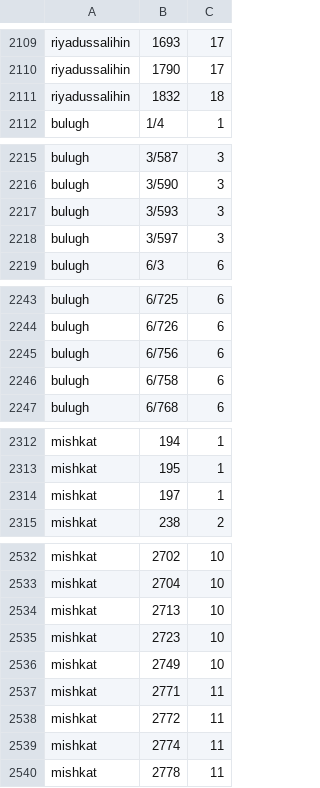
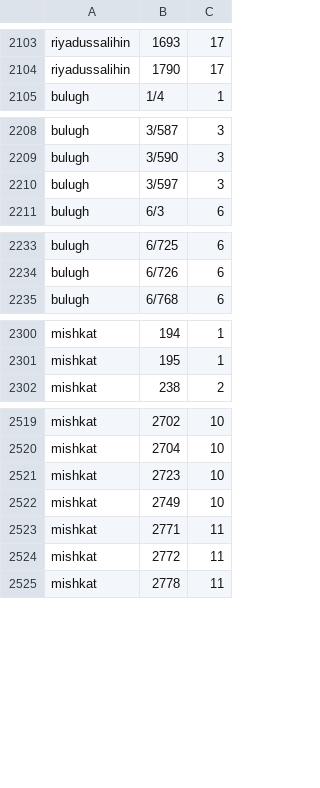
Before and after one commit to z6il/quran_android, a TSV file: app/src/main/assets/hadith_hidden.tsv, drawn as a sheet; only a part is shown, gaps mark what is left out; the diff covers the shown part only.

```diff
--- a/app/src/main/assets/hadith_hidden.tsv
+++ b/app/src/main/assets/hadith_hidden.tsv
@@ -2110,3 +2104,2 @@ riyadussalihin	1693	17
 riyadussalihin	1790	17
-riyadussalihin	1832	18
 bulugh	1/4	1
@@ -2216,3 +2209,2 @@ bulugh	3/587	3
 bulugh	3/590	3
-bulugh	3/593	3
 bulugh	3/597	3
@@ -2244,4 +2234,2 @@ bulugh	6/725	6
 bulugh	6/726	6
-bulugh	6/756	6
-bulugh	6/758	6
 bulugh	6/768	6
@@ -2313,3 +2301,2 @@ mishkat	194	1
 mishkat	195	1
-mishkat	197	1
 mishkat	238	2
@@ -2533,3 +2520,2 @@ mishkat	2702	10
 mishkat	2704	10
-mishkat	2713	10
 mishkat	2723	10
@@ -2538,3 +2524,2 @@ mishkat	2771	11
 mishkat	2772	11
-mishkat	2774	11
 mishkat	2778	11
```
Also changed, not shown: 13 removed rows elsewhere in this file, app/src/main/assets/hadith_parallels.tsv, 4 other files.
